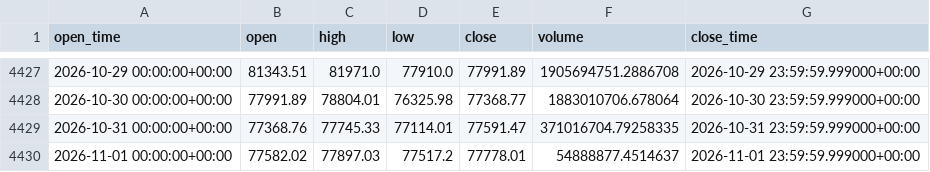
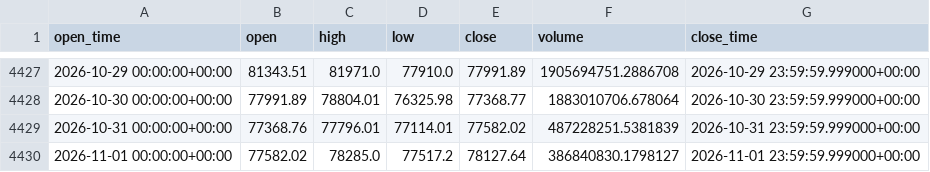
Before and after one commit to aiyman14/bitcoin-ai-monitoring-dashboard, a CSV file: data/BTC-USD/tableau_long.csv, drawn as a sheet; only a part is shown, gaps mark what is left out.

```diff
--- a/data/BTC-USD/tableau_long.csv
+++ b/data/BTC-USD/tableau_long.csv
@@ -4428,3 +4428,3 @@ open_time,open,high,low,close,volume,close_time
 2026-10-30 00:00:00+00:00,77991.89,78804.01,76325.98,77368.77,1883010706.678064,2026-10-30 23:59:59.999000+00:00
-2026-10-31 00:00:00+00:00,77368.76,77745.33,77114.01,77591.47,371016704.79258335,2026-10-31 23:59:59.999000+00:00
-2026-11-01 00:00:00+00:00,77582.02,77897.03,77517.2,77778.01,54888877.4514637,2026-11-01 23:59:59.999000+00:00
+2026-10-31 00:00:00+00:00,77368.76,77796.01,77114.01,77582.02,487228251.5381839,2026-10-31 23:59:59.999000+00:00
+2026-11-01 00:00:00+00:00,77582.02,78285.0,77517.2,78127.64,386840830.1798127,2026-11-01 23:59:59.999000+00:00
```
Also changed, not shown: data/BTC-USD/tableau_recent.csv, 7 other files.
